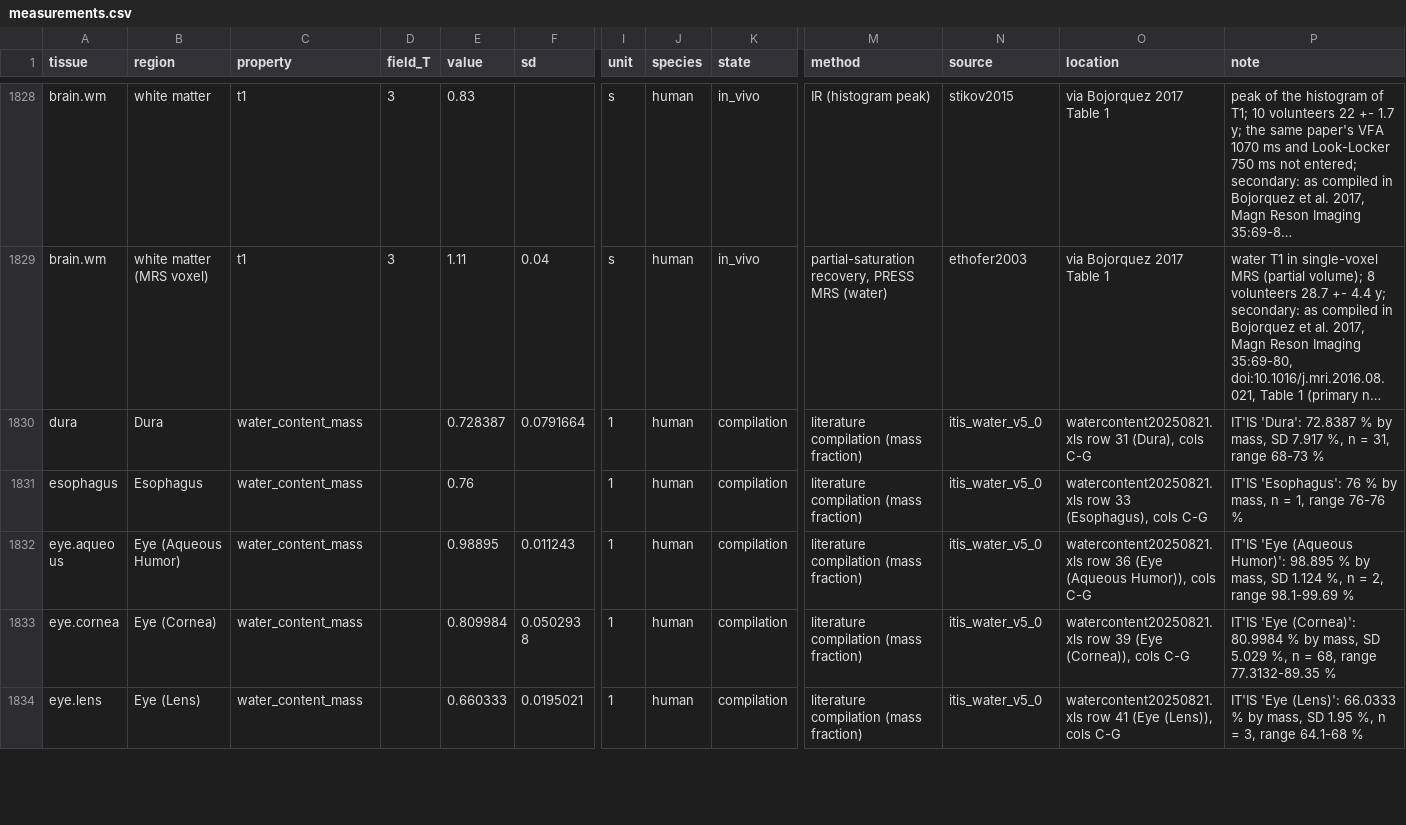
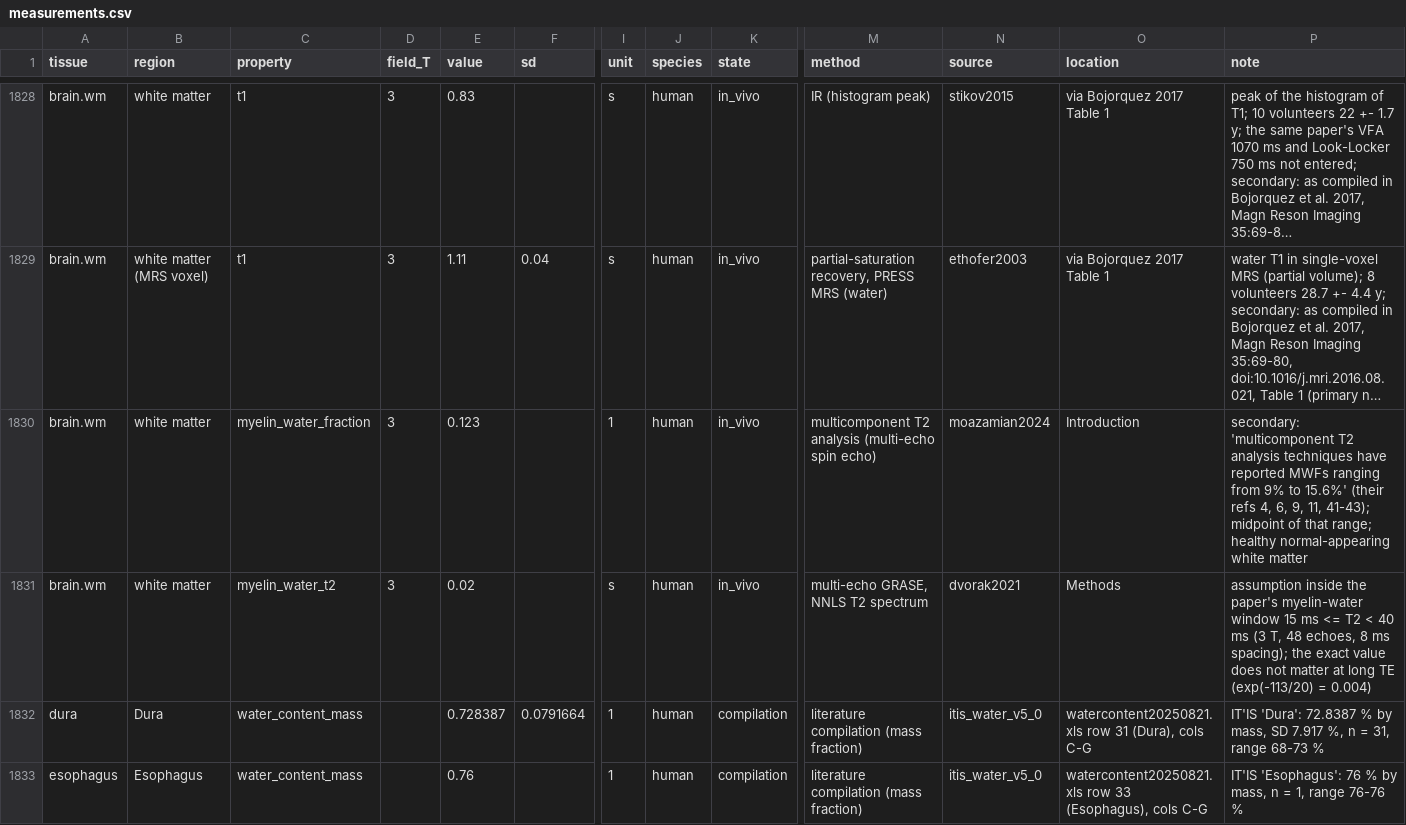
Before and after one commit to jonatanferm/blochparty, a CSV file: src/blochparty/tissuedb/measurements.csv, drawn as a sheet; only a part is shown, gaps mark what is left out; the shorter side is filled out with more unchanged rows; long unchanged cells end in …; rows hold the shown columns only; the diff names each change by its address in the sheet, - before the commit and + after, or states it on an @@ line.

```diff
--- a/src/blochparty/tissuedb/measurements.csv
+++ b/src/blochparty/tissuedb/measurements.csv
+row 1830: brain.wm | white matter | myelin_water_fraction | 3 | 0.123 |  | 1 | human | in_vivo | multicomponent T2 analysis (multi-echo spin echo) | moazamian2024 | Introduction | secondary: 'multicomponent T2 analysis techniques have reported MWFs ranging from 9% to 15.6%' (their refs 4, 6, 9, 11, 41-43); midpoint of that range; healthy normal-appearing white matter
+row 1831: brain.wm | white matter | myelin_water_t2 | 3 | 0.02 |  | s | human | in_vivo | multi-echo GRASE, NNLS T2 spectrum | dvorak2021 | Methods | assumption inside the paper's myelin-water window 15 ms <= T2 < 40 ms (3 T, 48 echoes, 8 ms spacing); the exact value does not matter at long TE (exp(-113/20) = 0.004)
```
Also changed, not shown: src/blochparty/tissuedb/sources.csv, 3 other files.
